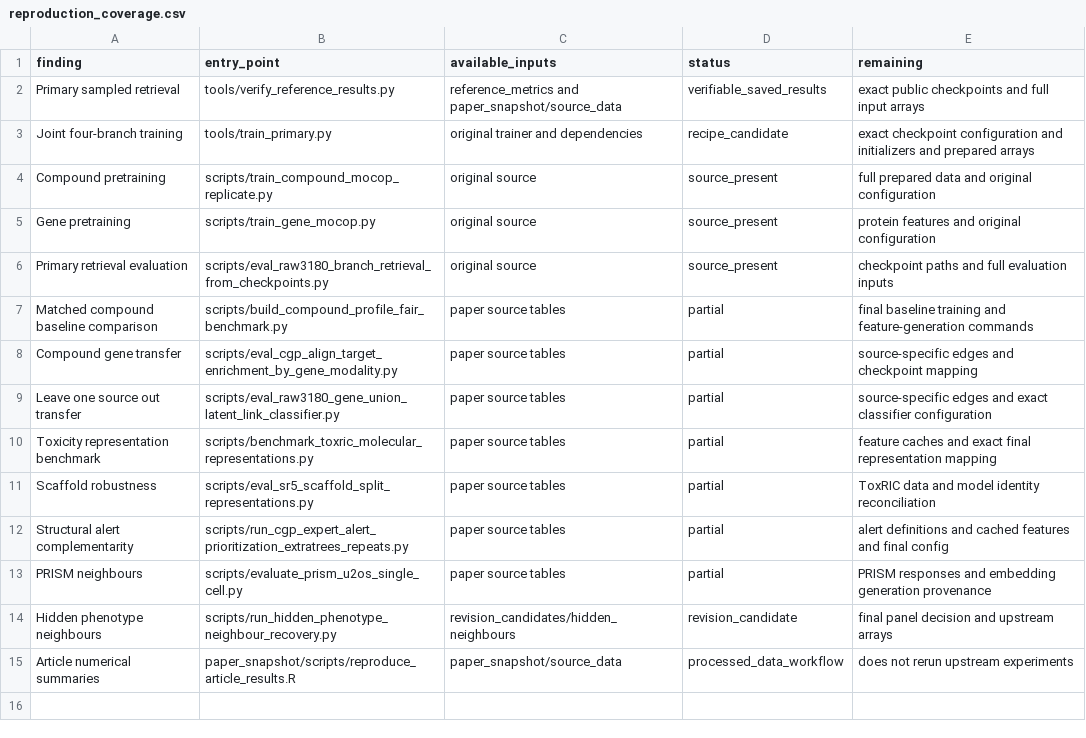
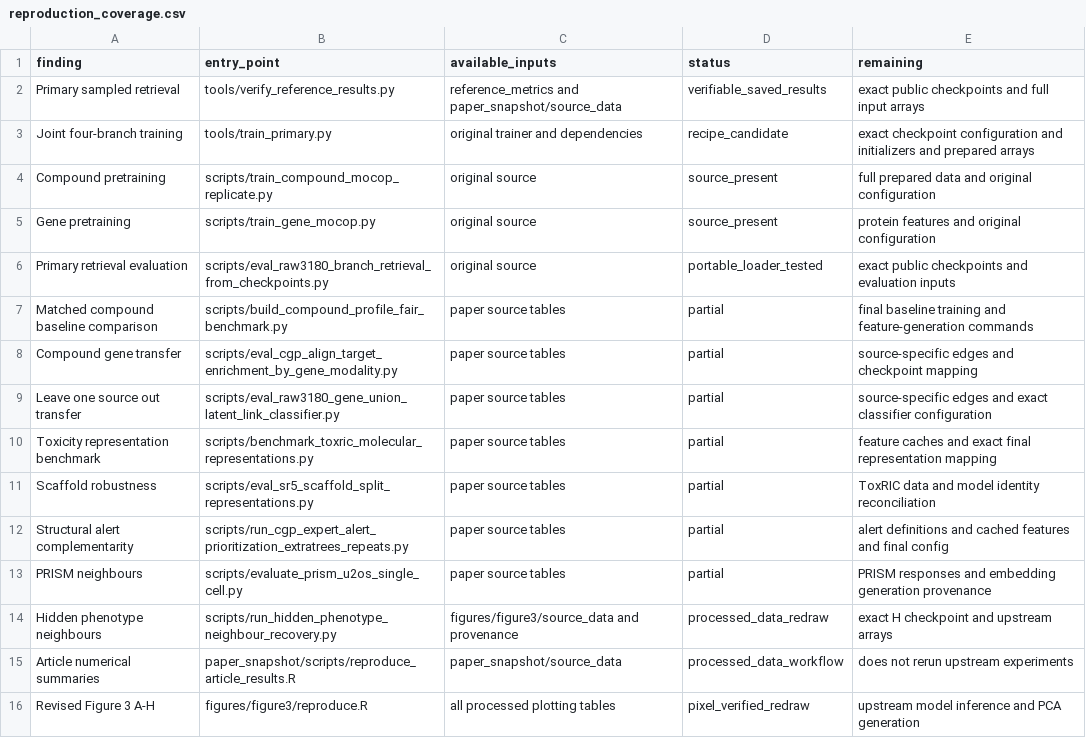
Before and after one commit to sundezhi3799/CGP-Align, a CSV file: manifests/reproduction_coverage.csv, drawn as a sheet.

```diff
--- a/manifests/reproduction_coverage.csv
+++ b/manifests/reproduction_coverage.csv
@@ -5,3 +5,3 @@ Compound pretraining,scripts/train_compound_mocop_replicate.py,original source,s
 Gene pretraining,scripts/train_gene_mocop.py,original source,source_present,protein features and original configuration
-Primary retrieval evaluation,scripts/eval_raw3180_branch_retrieval_from_checkpoints.py,original source,source_present,checkpoint paths and full evaluation inputs
+Primary retrieval evaluation,scripts/eval_raw3180_branch_retrieval_from_checkpoints.py,original source,portable_loader_tested,exact public checkpoints and evaluation inputs
 Matched compound baseline comparison,scripts/build_compound_profile_fair_benchmark.py,paper source tables,partial,final baseline training and feature-generation commands
@@ -13,3 +13,4 @@ Structural alert complementarity,scripts/run_cgp_expert_alert_prioritization_ext
 PRISM neighbours,scripts/evaluate_prism_u2os_single_cell.py,paper source tables,partial,PRISM responses and embedding generation provenance
-Hidden phenotype neighbours,scripts/run_hidden_phenotype_neighbour_recovery.py,revision_candidates/hidden_neighbours,revision_candidate,final panel decision and upstream arrays
+Hidden phenotype neighbours,scripts/run_hidden_phenotype_neighbour_recovery.py,figures/figure3/source_data and provenance,processed_data_redraw,exact H checkpoint and upstream arrays
 Article numerical summaries,paper_snapshot/scripts/reproduce_article_results.R,paper_snapshot/source_data,processed_data_workflow,does not rerun upstream experiments
+Revised Figure 3 A-H,figures/figure3/reproduce.R,all processed plotting tables,pixel_verified_redraw,upstream model inference and PCA generation
```
Also changed, not shown: manifests/source_provenance.csv, 38 other files.
